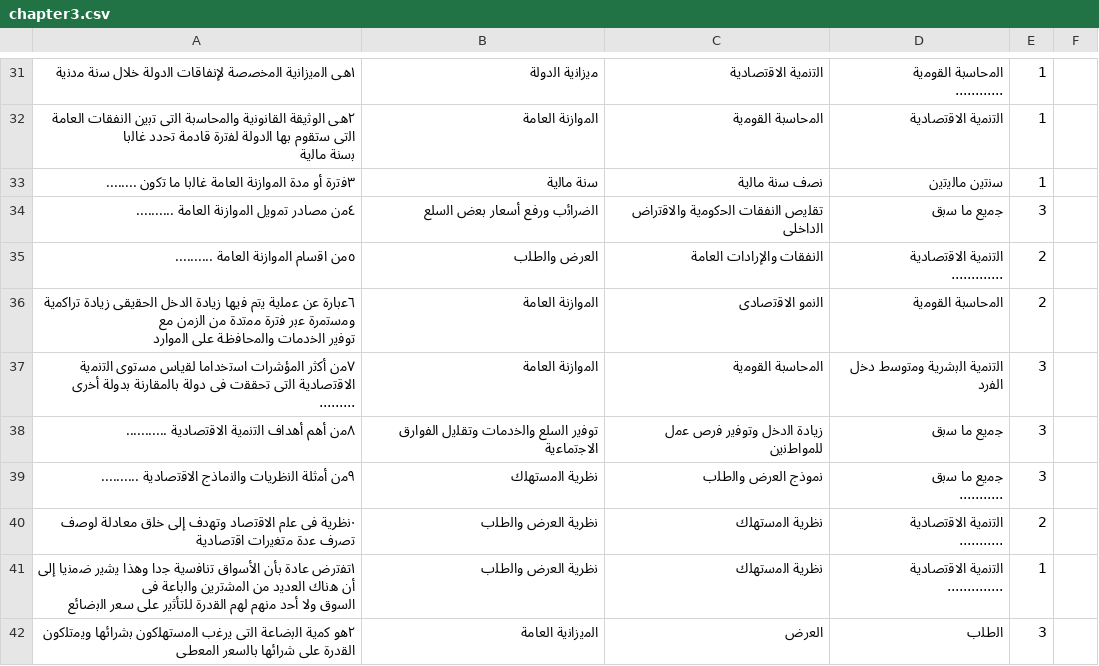
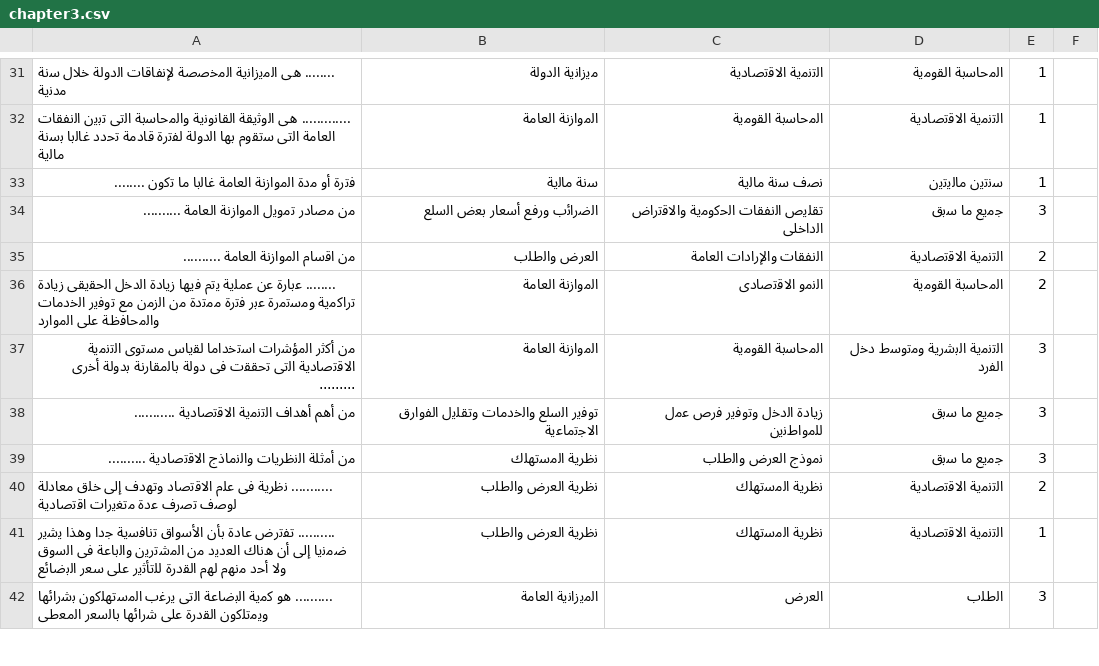
Before and after one commit to hossamnasser938/EconomyExam, a CSV file: android/app/src/main/assets/chapters/chapter3.csv, drawn as a sheet; only a part is shown, gaps mark what is left out; ↵ is a line break in a cell; the diff covers the shown part only; the diff names each change by its address in the sheet, - before the commit and + after, or states it on an @@ line.

```diff
--- a/android/app/src/main/assets/chapters/chapter3.csv
+++ b/android/app/src/main/assets/chapters/chapter3.csv
-A31: ۱ھﻰ اﻟﻣﯾزاﻧﯾﺔ اﻟﻣﺧﺻﺻﺔ…
+A31: ........ ھﻰ اﻟﻣﯾزاﻧﯾﺔ اﻟﻣﺧﺻﺻﺔ…
-D31: اﻟﻣﺣﺎﺳﺑﺔ اﻟﻘوﻣﯾﺔ ↵ ............
+D31: اﻟﻣﺣﺎﺳﺑﺔ اﻟﻘوﻣﯾﺔ
-A32: ۲ھﻰ اﻟوﺛﯾﻘﺔ اﻟﻘﺎﻧوﻧﯾﺔ…
+A32: ............. ھﻰ اﻟوﺛﯾﻘﺔ اﻟﻘﺎﻧوﻧﯾﺔ…
-A33: ۳ﻓﺗرة أو ﻣدة…
+A33: ﻓﺗرة أو ﻣدة…
-A34: ٤ﻣن ﻣﺻﺎدر ﺗﻣوﯾل اﻟﻣوازﻧﺔ اﻟﻌﺎﻣﺔ ..........
+A34: ﻣن ﻣﺻﺎدر ﺗﻣوﯾل اﻟﻣوازﻧﺔ اﻟﻌﺎﻣﺔ ..........
-A35: ٥ﻣن اﻗﺳﺎم اﻟﻣوازﻧﺔ اﻟﻌﺎﻣﺔ ..........
+A35: ﻣن اﻗﺳﺎم اﻟﻣوازﻧﺔ اﻟﻌﺎﻣﺔ ..........
-D35: اﻟﺗﻧﻣﯾﺔ اﻻﻗﺗﺻﺎدﯾﺔ ↵ .............
+D35: اﻟﺗﻧﻣﯾﺔ اﻻﻗﺗﺻﺎدﯾﺔ
-A36: ٦ﻋﺑﺎرة ﻋن ﻋﻣﻠﯾﺔ…
+A36: ........ ﻋﺑﺎرة ﻋن ﻋﻣﻠﯾﺔ…
-A37: ۷ﻣن أﻛﺛر اﻟﻣؤﺷرات…
+A37: ﻣن أﻛﺛر اﻟﻣؤﺷرات…
-A38: ۸ﻣن أھم أھداف اﻟﺗﻧﻣﯾﺔ اﻻﻗﺗﺻﺎدﯾﺔ ...........
+A38: ﻣن أھم أھداف اﻟﺗﻧﻣﯾﺔ اﻻﻗﺗﺻﺎدﯾﺔ ...........
-A39: ۹ﻣن أﻣﺛﻠﺔ اﻟﻧظرﯾﺎت…
+A39: ﻣن أﻣﺛﻠﺔ اﻟﻧظرﯾﺎت…
-D39: ﺟﻣﯾﻊ ﻣﺎ ﺳﺑق ↵ ...........
+D39: ﺟﻣﯾﻊ ﻣﺎ ﺳﺑق
-A40: ۰ﻧظرﯾﺔ ﻓﻰ ﻋﻠم…
+A40: ........... ﻧظرﯾﺔ ﻓﻰ ﻋﻠم…
-D40: اﻟﺗﻧﻣﯾﺔ اﻻﻗﺗﺻﺎدﯾﺔ ↵ ...........
+D40: اﻟﺗﻧﻣﯾﺔ اﻻﻗﺗﺻﺎدﯾﺔ
-A41: ۱ﺗﻔﺗرض ﻋﺎدة ﺑﺄن…
+A41: .......... ﺗﻔﺗرض ﻋﺎدة ﺑﺄن…
-D41: اﻟﺗﻧﻣﯾﺔ اﻻﻗﺗﺻﺎدﯾﺔ ↵ ..............
+D41: اﻟﺗﻧﻣﯾﺔ اﻻﻗﺗﺻﺎدﯾﺔ
-A42: ۲ھو ﻛﻣﯾﺔ اﻟﺑﺿﺎﻋﺔ…
+A42: .......... ھو ﻛﻣﯾﺔ اﻟﺑﺿﺎﻋﺔ…
```
Also changed, not shown: 1 added row, 1 removed row and 54 edited cells elsewhere in this file, android/app/src/main/assets/chapters/chapter2.csv.
